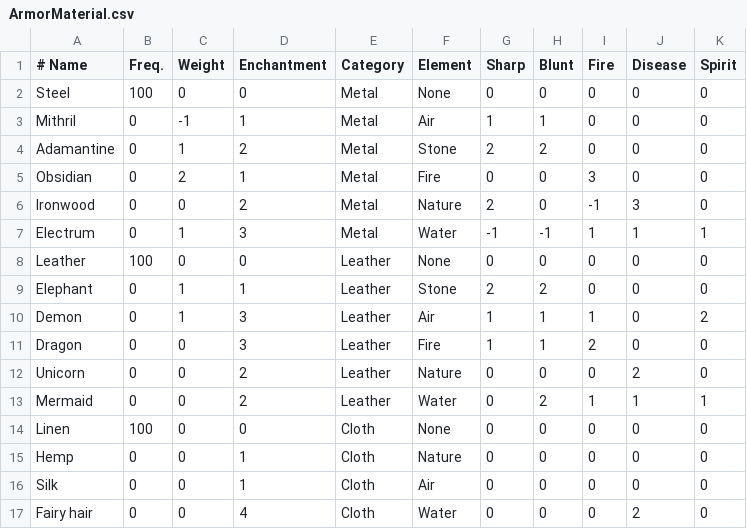
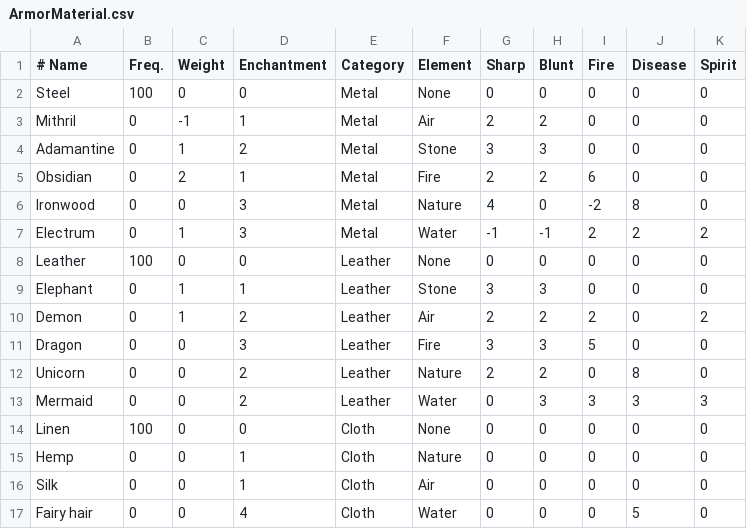
Before and after one commit to countpauper/countpauper, a CSV file: Tactics/Tactics/Data/ArmorMaterial.csv, drawn as a sheet; only a part is shown; the diff covers the shown part only.

```diff
--- a/Tactics/Tactics/Data/ArmorMaterial.csv
+++ b/Tactics/Tactics/Data/ArmorMaterial.csv
@@ -2,13 +2,13 @@
 Steel,100,0,0,Metal,None,0,0,0,0,0
-Mithril,0,-1,1,Metal,Air,1,1,0,0,0
-Adamantine,0,1,2,Metal,Stone,2,2,0,0,0
-Obsidian,0,2,1,Metal,Fire,0,0,3,0,0
-Ironwood,0,0,2,Metal,Nature,2,0,-1,3,0
-Electrum,0,1,3,Metal,Water,-1,-1,1,1,1
+Mithril,0,-1,1,Metal,Air,2,2,0,0,0
+Adamantine,0,1,2,Metal,Stone,3,3,0,0,0
+Obsidian,0,2,1,Metal,Fire,2,2,6,0,0
+Ironwood,0,0,3,Metal,Nature,4,0,-2,8,0
+Electrum,0,1,3,Metal,Water,-1,-1,2,2,2
 Leather,100,0,0,Leather,None,0,0,0,0,0
-Elephant,0,1,1,Leather,Stone,2,2,0,0,0
-Demon,0,1,3,Leather,Air,1,1,1,0,2
-Dragon,0,0,3,Leather,Fire,1,1,2,0,0
-Unicorn,0,0,2,Leather,Nature,0,0,0,2,0
-Mermaid,0,0,2,Leather,Water,0,2,1,1,1
+Elephant,0,1,1,Leather,Stone,3,3,0,0,0
+Demon,0,1,2,Leather,Air,2,2,2,0,2
+Dragon,0,0,3,Leather,Fire,3,3,5,0,0
+Unicorn,0,0,2,Leather,Nature,2,2,0,8,0
+Mermaid,0,0,2,Leather,Water,0,3,3,3,3
 Linen,100,0,0,Cloth,None,0,0,0,0,0
@@ -16,2 +16,2 @@ Hemp,0,0,1,Cloth,Nature,0,0,0,0,0
 Silk,0,0,1,Cloth,Air,0,0,0,0,0
-Fairy hair,0,0,4,Cloth,Water,0,0,0,2,0
+Fairy hair,0,0,4,Cloth,Water,0,0,0,5,0
```
Also changed, not shown: 4 edited cells elsewhere in this file, Tactics/Tactics/Data/ArmorBonus.csv, 24 other files.
